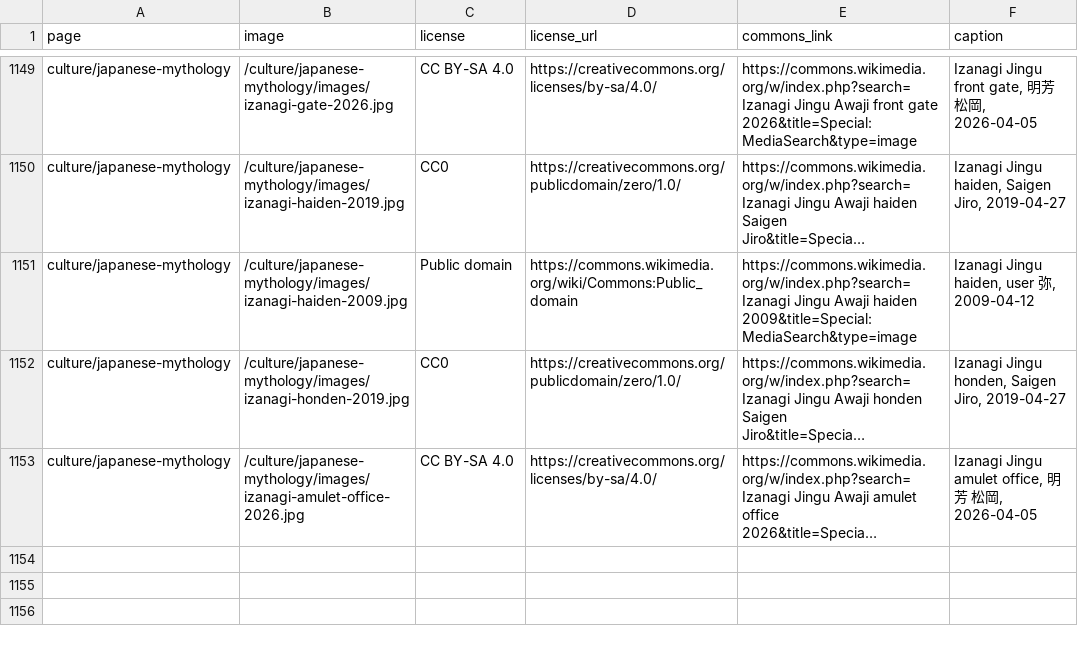
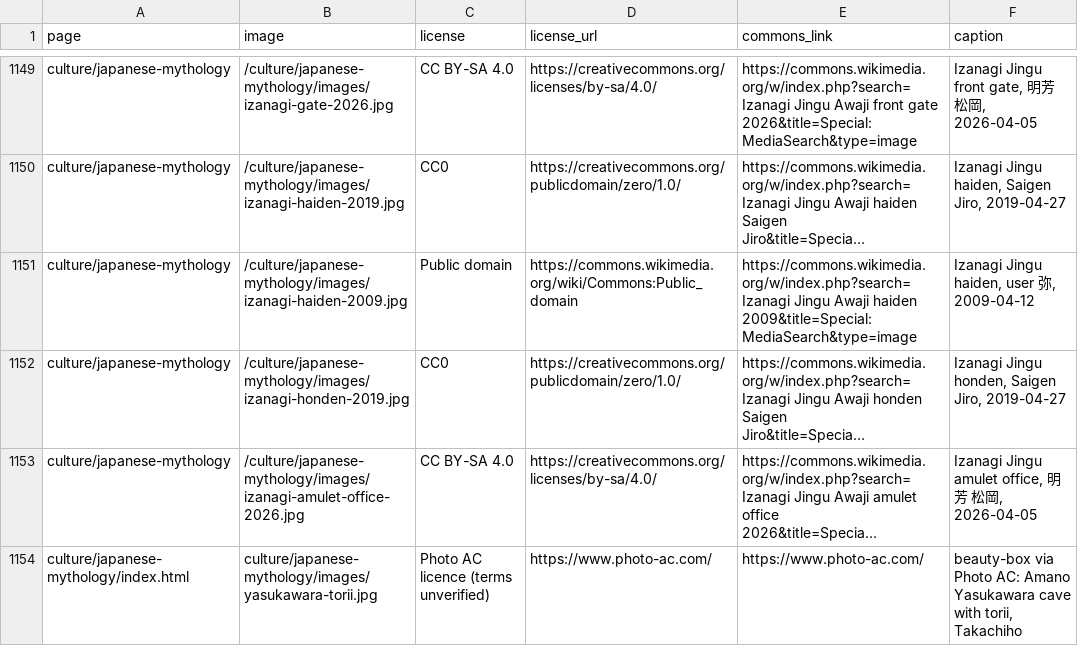
Before and after one commit to Tida106/sacred-japan, a CSV file: PHOTO-CREDITS.csv, drawn as a sheet; only a part is shown, gaps mark what is left out; long unchanged cells end in …; the diff names each change by its address in the sheet, - before the commit and + after, or states it on an @@ line.

```diff
--- a/PHOTO-CREDITS.csv
+++ b/PHOTO-CREDITS.csv
+row 1154: culture/japanese-mythology/index.html | culture/japanese-mythology/images/yasukawara-torii.jpg | Photo AC licence (terms unverified) | https://www.photo-ac.com/ | https://www.photo-ac.com/ | beauty-box via Photo AC: Amano Yasukawara cave with torii, Takachiho
```
Also changed, not shown: 5 other files.
